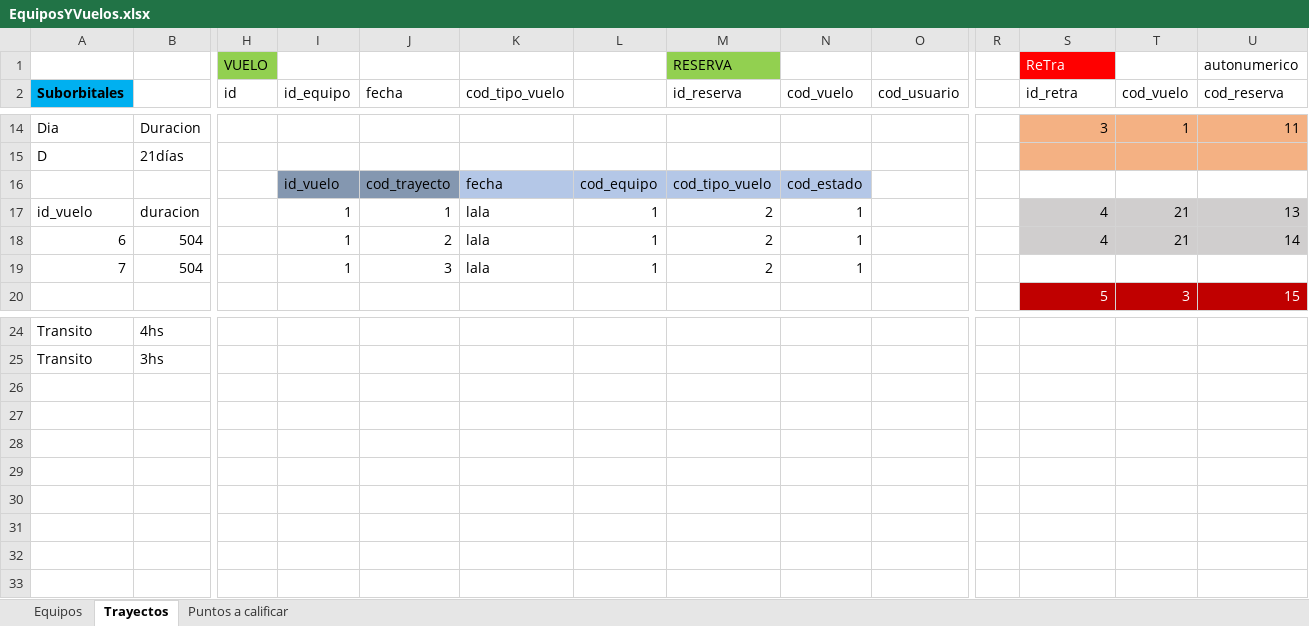
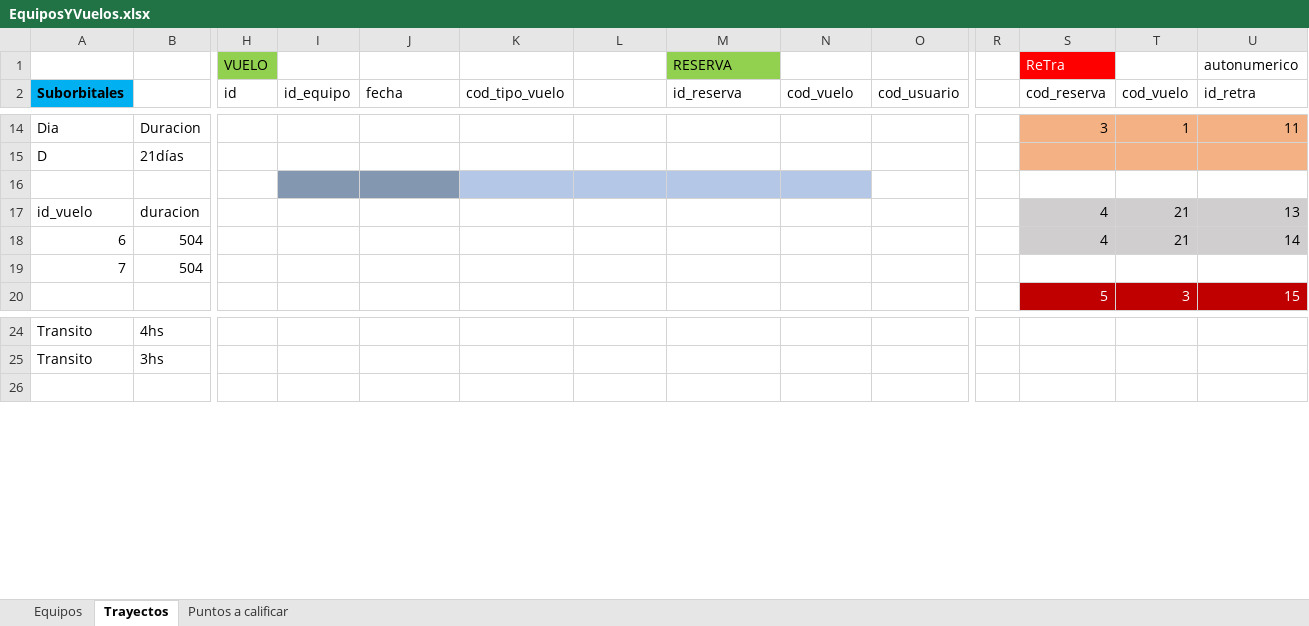
Before and after one commit to martinmen/tpFinalPW02, an Excel workbook: EquiposYVuelos.xlsx, sheet Trayectos, drawn as a sheet; only a part is shown, gaps mark what is left out; values as stored, in another font and other column widths than the file's, no borders; rows hold the shown columns only; the diff names each change by its address in the sheet, - before the commit and + after, or states it on an @@ line.

Commit message:
CAMBIO EN BDD, INSERTS VUELOS Y TRAYECTOS, VISTA DE VUELOS Y AJAX CAMBIADO

```diff
--- a/EquiposYVuelos.xlsx (sheet Trayectos)
+++ b/EquiposYVuelos.xlsx (sheet Trayectos)
-S2: id_retra
+S2: cod_reserva
-U2: cod_reserva
+U2: id_retra
-row 16:  |  |  | id_vuelo | cod_trayecto | fecha | cod_equipo | cod_tipo_vuelo | cod_estado
+row 16: (empty)
-I17:I19 (id_equipo): 1
+I17:I19 (id_equipo): (empty)
-J17 (fecha): 1
+J17 (fecha): (empty)
-K17:K19 (cod_tipo_vuelo): lala
+K17:K19 (cod_tipo_vuelo): (empty)
-L17:L19: 1
+L17:L19: (empty)
-M17:M19 (id_reserva): 2
+M17:M19 (id_reserva): (empty)
-N17:N19 (cod_vuelo): 1
+N17:N19 (cod_vuelo): (empty)
-J18 (fecha): 2
+J18 (fecha): (empty)
-J19 (fecha): 3
+J19 (fecha): (empty)
-row 26: (empty)
-row 27: (empty)
-row 28: (empty)
-row 29: (empty)
-row 30: (empty)
-row 31: (empty)
-row 32: (empty)
```
Also changed, not shown: sheet Puntos a calificar, 7 other files.
